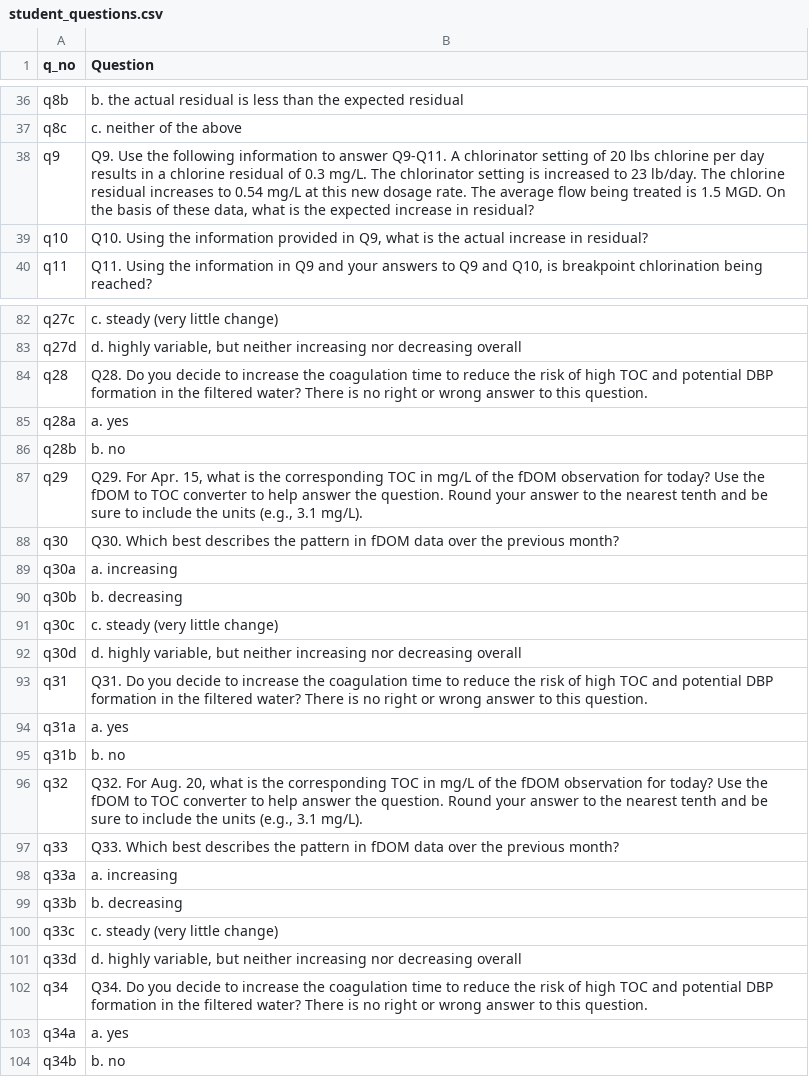
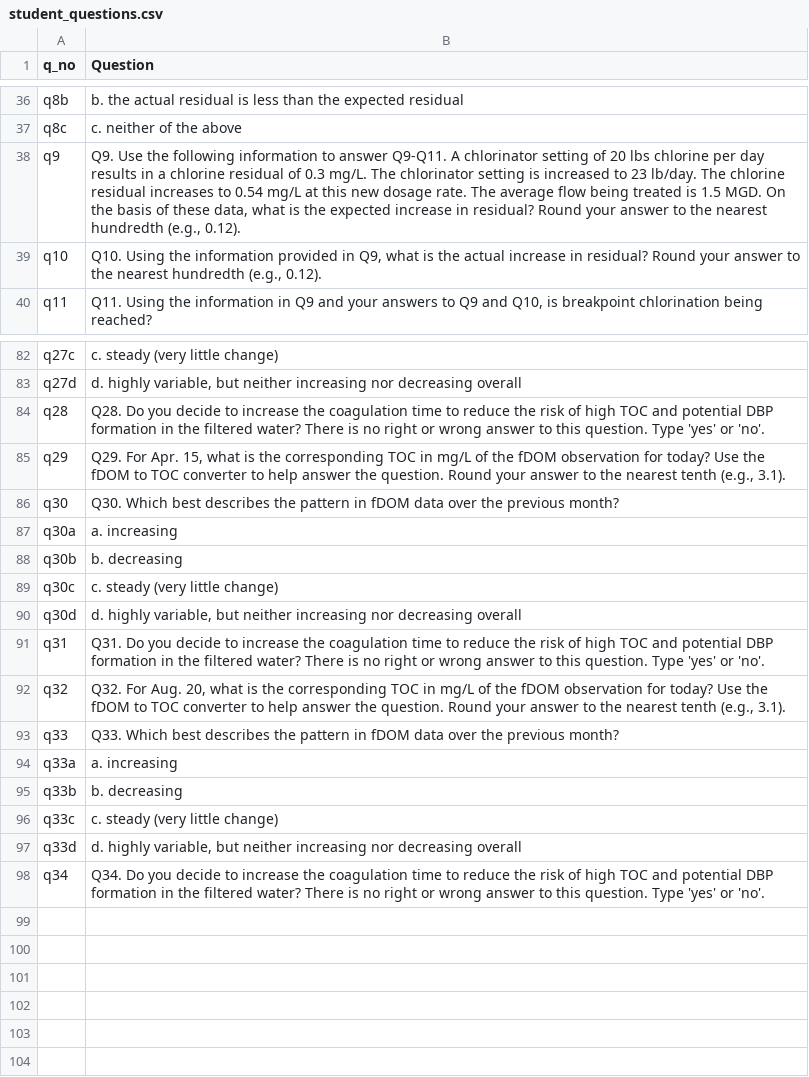
Before and after one commit to melofton/module10_dev, a CSV file: data/student_questions.csv, drawn as a sheet; only a part is shown, gaps mark what is left out; the diff covers the shown part only.

```diff
--- a/data/student_questions.csv
+++ b/data/student_questions.csv
@@ -37,4 +37,4 @@ q8b,b. the actual residual is less than the expected residual
 q8c,c. neither of the above
-q9,"Q9. Use the following information to answer Q9-Q11. A chlorinator setting of 20 lbs chlorine per day results in a chlorine residual of 0.3 mg/L. The chlorinator setting is increased to 23 lb/day. The chlorine residual increases to 0.54 mg/L at this new dosage rate. The average flow being treated is 1.5 MGD. On the basis of these data, what is the expected increase in residual?"
-q10,"Q10. Using the information provided in Q9, what is the actual increase in residual?"
+q9,"Q9. Use the following information to answer Q9-Q11. A chlorinator setting of 20 lbs chlorine per day results in a chlorine residual of 0.3 mg/L. The chlorinator setting is increased to 23 lb/day. The chlorine residual increases to 0.54 mg/L at this new dosage rate. The average flow being treated is 1.5 MGD. On the basis of these data, what is the expected increase in residual? Round your answer to the nearest hundredth (e.g., 0.12)."
+q10,"Q10. Using the information provided in Q9, what is the actual increase in residual? Round your answer to the nearest hundredth (e.g., 0.12)."
 q11,"Q11. Using the information in Q9 and your answers to Q9 and Q10, is breakpoint chlorination being reached?"
@@ -83,6 +83,4 @@ q27c,c. steady (very little change)
 q27d,"d. highly variable, but neither increasing nor decreasing overall"
-q28,Q28. Do you decide to increase the coagulation time to reduce the risk of high TOC and potential DBP formation in the filtered water? There is no right or wrong answer to this question.
-q28a,a. yes
-q28b,b. no
-q29,"Q29. For Apr. 15, what is the corresponding TOC in mg/L of the fDOM observation for today? Use the fDOM to TOC converter to help answer the question. Round your answer to the nearest tenth and be sure to include the units (e.g., 3.1 mg/L)."
+q28,Q28. Do you decide to increase the coagulation time to reduce the risk of high TOC and potential DBP formation in the filtered water? There is no right or wrong answer to this question. Type 'yes' or 'no'.
+q29,"Q29. For Apr. 15, what is the corresponding TOC in mg/L of the fDOM observation for today? Use the fDOM to TOC converter to help answer the question. Round your answer to the nearest tenth (e.g., 3.1)."
 q30,Q30. Which best describes the pattern in fDOM data over the previous month?
@@ -92,6 +90,4 @@ q30c,c. steady (very little change)
 q30d,"d. highly variable, but neither increasing nor decreasing overall"
-q31,Q31. Do you decide to increase the coagulation time to reduce the risk of high TOC and potential DBP formation in the filtered water? There is no right or wrong answer to this question.
-q31a,a. yes
-q31b,b. no
-q32,"Q32. For Aug. 20, what is the corresponding TOC in mg/L of the fDOM observation for today? Use the fDOM to TOC converter to help answer the question. Round your answer to the nearest tenth and be sure to include the units (e.g., 3.1 mg/L)."
+q31,Q31. Do you decide to increase the coagulation time to reduce the risk of high TOC and potential DBP formation in the filtered water? There is no right or wrong answer to this question. Type 'yes' or 'no'.
+q32,"Q32. For Aug. 20, what is the corresponding TOC in mg/L of the fDOM observation for today? Use the fDOM to TOC converter to help answer the question. Round your answer to the nearest tenth (e.g., 3.1)."
 q33,Q33. Which best describes the pattern in fDOM data over the previous month?
@@ -101,4 +97,2 @@ q33c,c. steady (very little change)
 q33d,"d. highly variable, but neither increasing nor decreasing overall"
-q34,Q34. Do you decide to increase the coagulation time to reduce the risk of high TOC and potential DBP formation in the filtered water? There is no right or wrong answer to this question.
-q34a,a. yes
-q34b,b. no
+q34,Q34. Do you decide to increase the coagulation time to reduce the risk of high TOC and potential DBP formation in the filtered water? There is no right or wrong answer to this question. Type 'yes' or 'no'.
```
Also changed, not shown: 2 edited cells elsewhere in this file, 47 other files.
